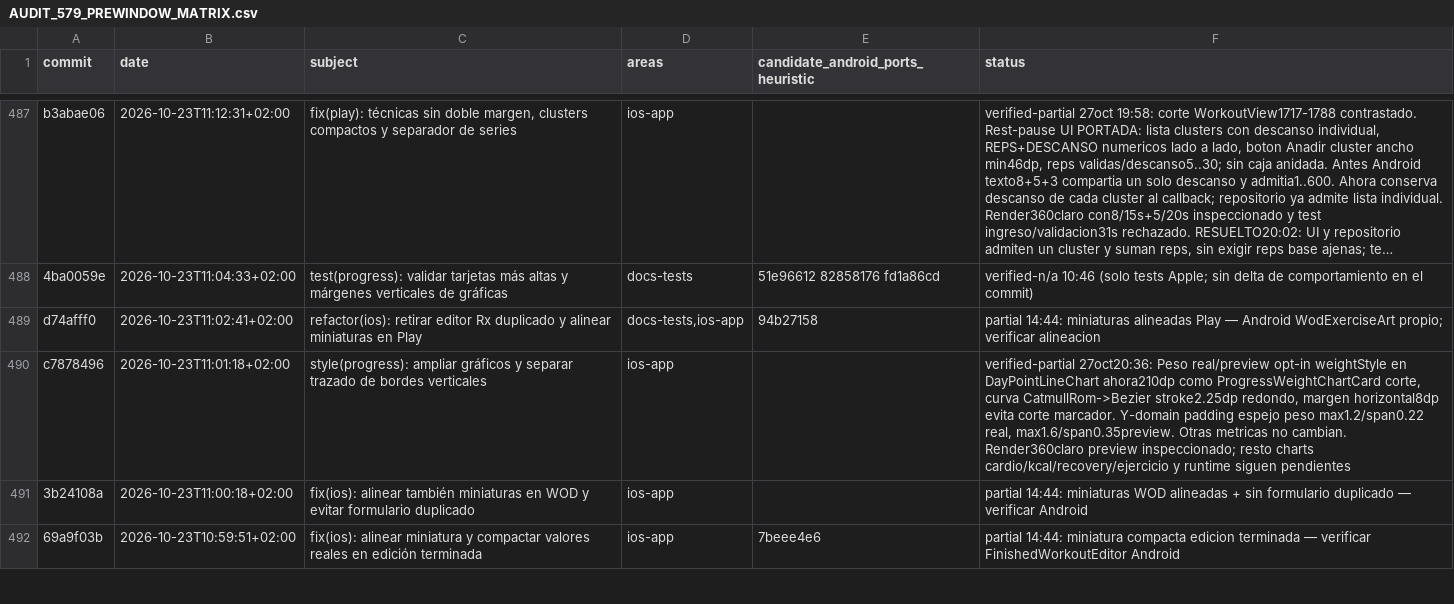
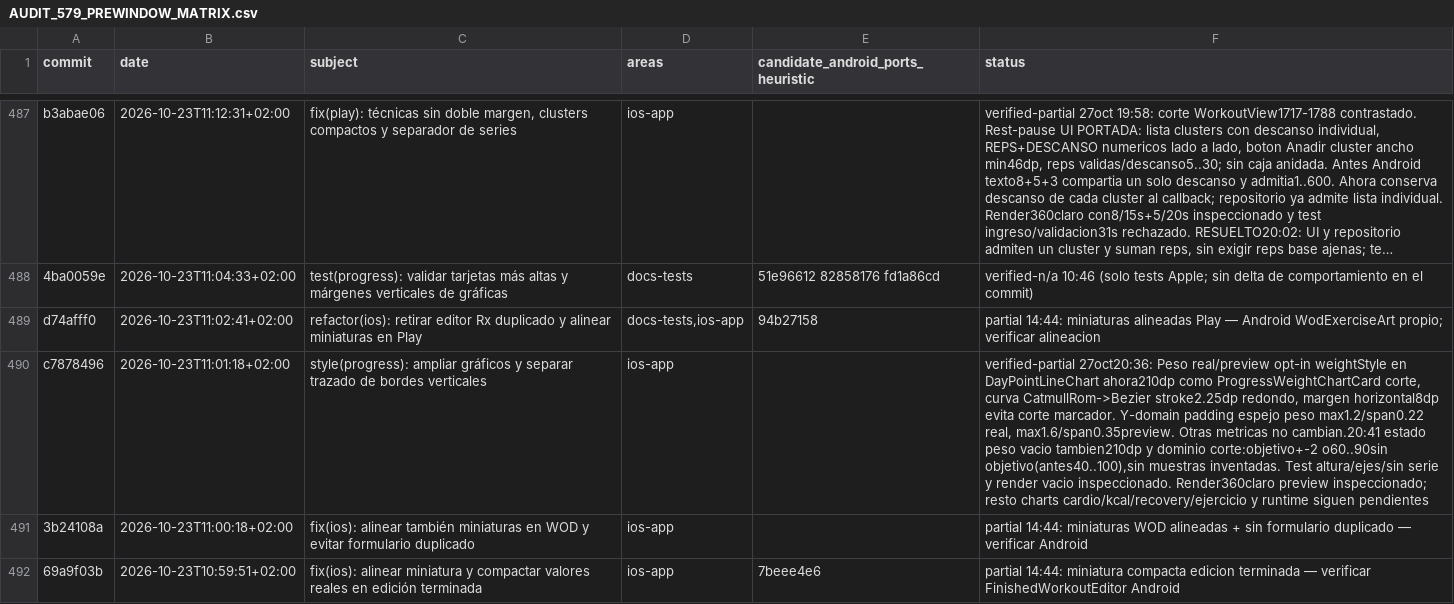
Before and after one commit to rmoya87/repera, a CSV file: android/docs/AUDIT_579_PREWINDOW_MATRIX.csv, drawn as a sheet; only a part is shown, gaps mark what is left out; long unchanged cells end in …; the diff names each change by its address in the sheet, - before the commit and + after, or states it on an @@ line.

```diff
--- a/android/docs/AUDIT_579_PREWINDOW_MATRIX.csv
+++ b/android/docs/AUDIT_579_PREWINDOW_MATRIX.csv
-F490 (status): …metricas no cambian. Render360claro preview…
+F490 (status): …metricas no cambian.20:41 estado peso vacio tambien210dp y dominio corte:objetivo+-2 o60..90sin objetivo(antes40..100),sin muestras inventadas. Test altura/ejes/sin serie y render vacio inspeccionado. Render360claro preview…
```
Also changed, not shown: 3 other files.
